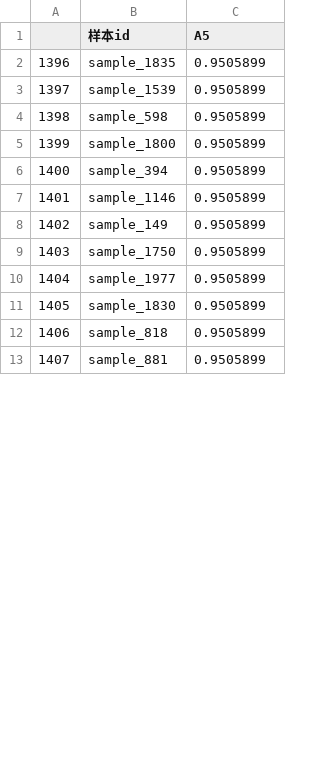
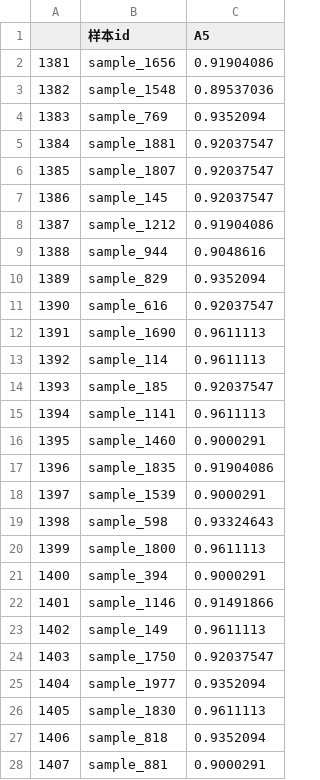
Before and after one commit to zbzckai/data_static, a CSV file: sloution.csv, drawn as a sheet; only a part is shown; the diff covers the shown part only.

```diff
--- a/sloution.csv
+++ b/sloution.csv
@@ -1,13 +1,28 @@
 ,样本id,A5
-1396,sample_1835,0.9505899
-1397,sample_1539,0.9505899
-1398,sample_598,0.9505899
-1399,sample_1800,0.9505899
-1400,sample_394,0.9505899
-1401,sample_1146,0.9505899
-1402,sample_149,0.9505899
-1403,sample_1750,0.9505899
-1404,sample_1977,0.9505899
-1405,sample_1830,0.9505899
-1406,sample_818,0.9505899
-1407,sample_881,0.9505899
+1381,sample_1656,0.91904086
+1382,sample_1548,0.89537036
+1383,sample_769,0.9352094
+1384,sample_1881,0.92037547
+1385,sample_1807,0.92037547
+1386,sample_145,0.92037547
+1387,sample_1212,0.91904086
+1388,sample_944,0.9048616
+1389,sample_829,0.9352094
+1390,sample_616,0.92037547
+1391,sample_1690,0.9611113
+1392,sample_114,0.9611113
+1393,sample_185,0.92037547
+1394,sample_1141,0.9611113
+1395,sample_1460,0.9000291
+1396,sample_1835,0.91904086
+1397,sample_1539,0.9000291
+1398,sample_598,0.93324643
+1399,sample_1800,0.9611113
+1400,sample_394,0.9000291
+1401,sample_1146,0.91491866
+1402,sample_149,0.9611113
+1403,sample_1750,0.92037547
+1404,sample_1977,0.9352094
+1405,sample_1830,0.9611113
+1406,sample_818,0.9352094
+1407,sample_881,0.9000291
```
Also changed, not shown: 123 edited cells elsewhere in this file, shujuchakan2.csv, 6 other files.
